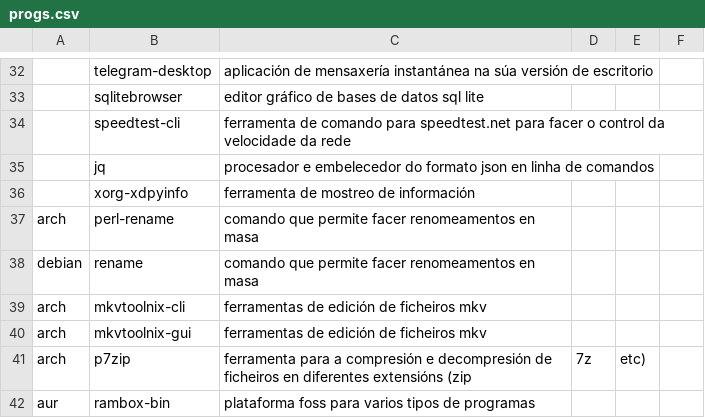
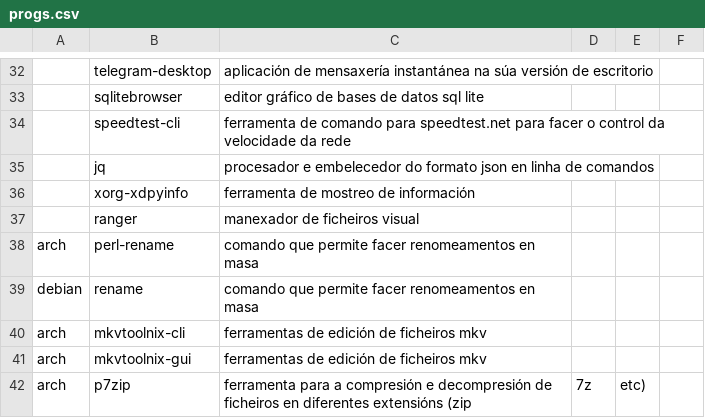
Before and after one commit to Ran-n/Scripts, a CSV file: setup/media/progs.csv, drawn as a sheet; only a part is shown, gaps mark what is left out; the shorter side is filled out with more unchanged rows; the diff names each change by its address in the sheet, - before the commit and + after, or states it on an @@ line.

Commit message:
cambios

```diff
--- a/setup/media/progs.csv
+++ b/setup/media/progs.csv
+row 37:  | ranger | manexador de ficheiros visual
```
